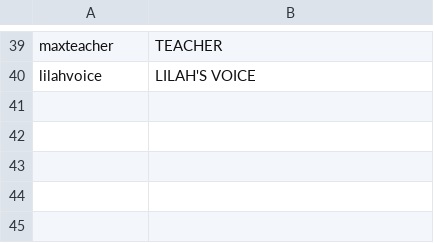
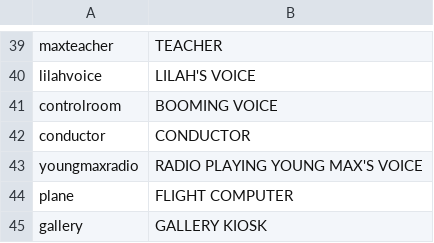
Before and after one commit to elasota/obsidian-subtitles, a CSV file: subtitles_speakers_obsidian_en.csv, drawn as a sheet; only a part is shown, gaps mark what is left out; the diff names each change by its address in the sheet, - before the commit and + after, or states it on an @@ line.

```diff
--- a/subtitles_speakers_obsidian_en.csv
+++ b/subtitles_speakers_obsidian_en.csv
+row 41: controlroom | BOOMING VOICE
+row 42: conductor | CONDUCTOR
+row 43: youngmaxradio | RADIO PLAYING YOUNG MAX'S VOICE
+row 44: plane | FLIGHT COMPUTER
+row 45: gallery | GALLERY KIOSK
```
Also changed, not shown: subtitles_asset_mapping_obsidian_win_en.csv, 2 other files.
